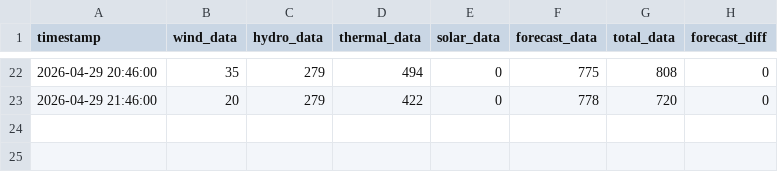
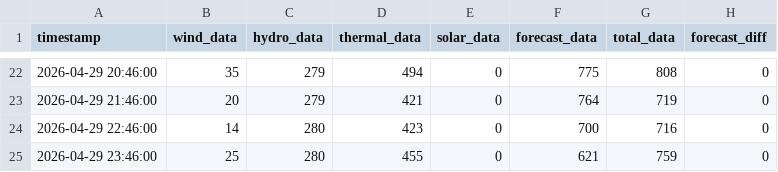
Before and after one commit to bohacek/nwe, a CSV file: dataCSV/nwe_montana_2026-04-29_00-00-00.csv, drawn as a sheet; only a part is shown, gaps mark what is left out; the diff covers the shown part only.

Commit message:
Add dataCSV/nwe_montana_2026-04-29_00-00-00.csv

```diff
--- a/dataCSV/nwe_montana_2026-04-29_00-00-00.csv
+++ b/dataCSV/nwe_montana_2026-04-29_00-00-00.csv
@@ -22,2 +22,4 @@ timestamp,wind_data,hydro_data,thermal_data,solar_data,forecast_data,total_data,
 2026-04-29 20:46:00,35,279,494,0,775,808,0
-2026-04-29 21:46:00,20,279,422,0,778,720,0
+2026-04-29 21:46:00,20,279,421,0,764,719,0
+2026-04-29 22:46:00,14,280,423,0,700,716,0
+2026-04-29 23:46:00,25,280,455,0,621,759,0
```
Also changed, not shown: 32 edited cells elsewhere in this file.
